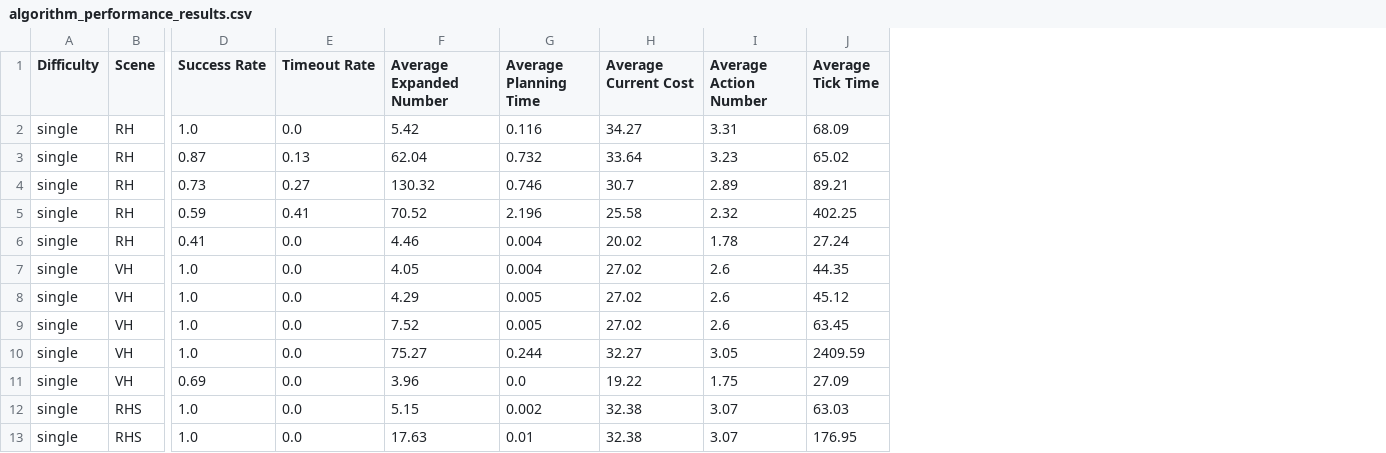
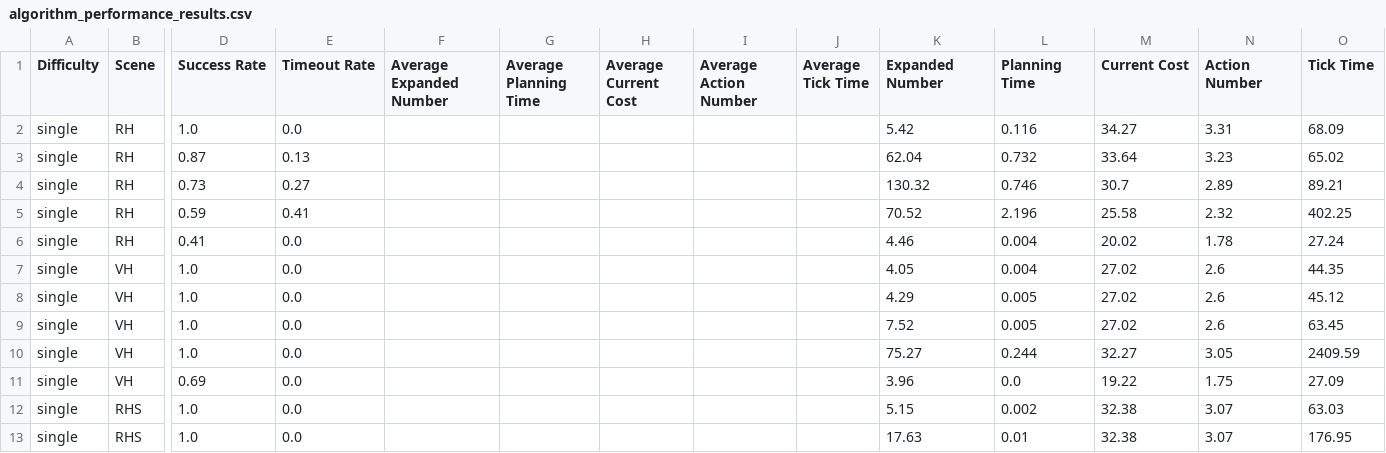
Before and after one commit to HPCL-EI/BTGym, a CSV file: z_benchmark/algorithm_performance_results.csv, drawn as a sheet; only a part is shown, gaps mark what is left out; addresses are those after the commit; the diff names each change by its address in the sheet, - before the commit and + after, or states it on an @@ line.

```diff
--- a/z_benchmark/algorithm_performance_results.csv
+++ b/z_benchmark/algorithm_performance_results.csv
+column F (Average Expanded Number), empty
+column G (Average Planning Time), empty
+column H (Average Current Cost), empty
+column I (Average Action Number), empty
+column J (Average Tick Time), empty
-K1: Average Expanded Number
+K1: Expanded Number
-L1: Average Planning Time
+L1: Planning Time
-M1: Average Current Cost
+M1: Current Cost
-N1: Average Action Number
+N1: Action Number
-O1: Average Tick Time
+O1: Tick Time
```
Also changed, not shown: 9 other files.
